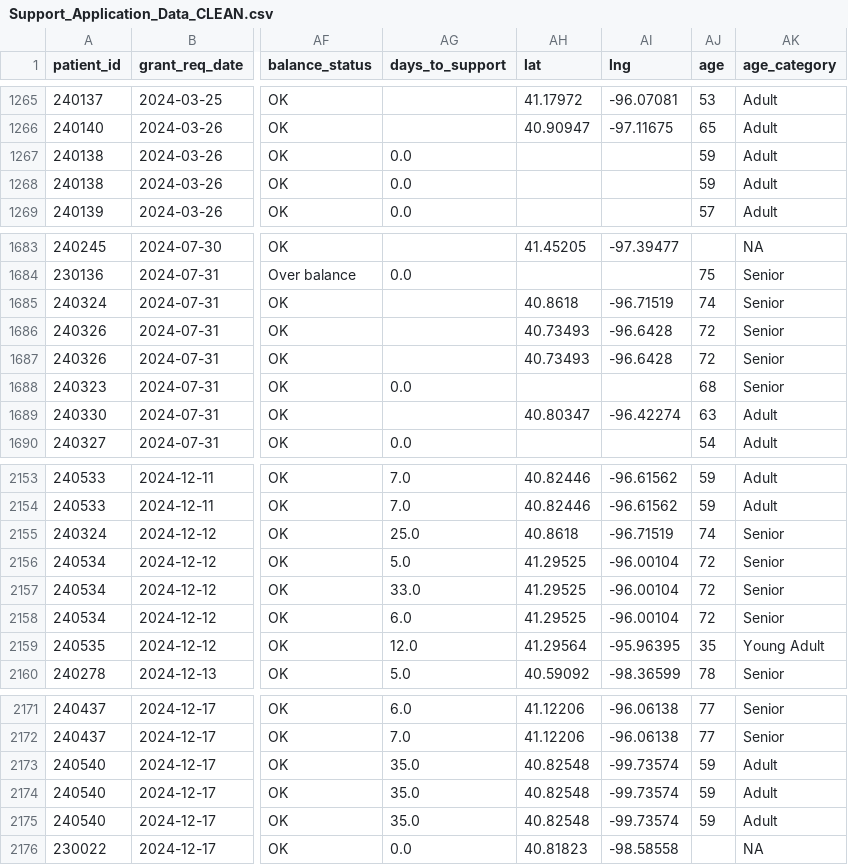
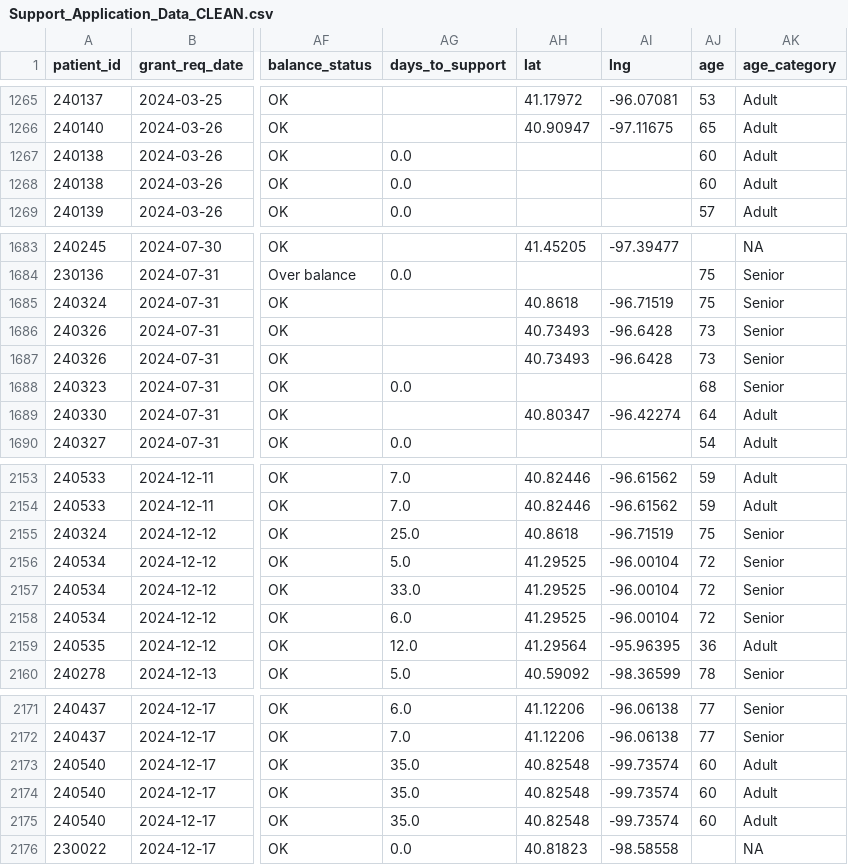
Before and after one commit to s-krzemien/skrzemien-hopefoundation-dashboard, a CSV file: data/Support_Application_Data_CLEAN.csv, drawn as a sheet; only a part is shown, gaps mark what is left out; the diff covers the shown part only; the diff names each change by its address in the sheet, - before the commit and + after, or states it on an @@ line.

```diff
--- a/data/Support_Application_Data_CLEAN.csv
+++ b/data/Support_Application_Data_CLEAN.csv
-AJ1267:AJ1268 (age): 59
+AJ1267:AJ1268 (age): 60
-AJ1685 (age): 74
+AJ1685 (age): 75
-AJ1686:AJ1687 (age): 72
+AJ1686:AJ1687 (age): 73
-AJ1689 (age): 63
+AJ1689 (age): 64
-AJ2155 (age): 74
+AJ2155 (age): 75
-AJ2159 (age): 35
+AJ2159 (age): 36
-AK2159 (age_category): Young Adult
+AK2159 (age_category): Adult
-AJ2173:AJ2175 (age): 59
+AJ2173:AJ2175 (age): 60
```
Also changed, not shown: 60 edited cells elsewhere in this file.
